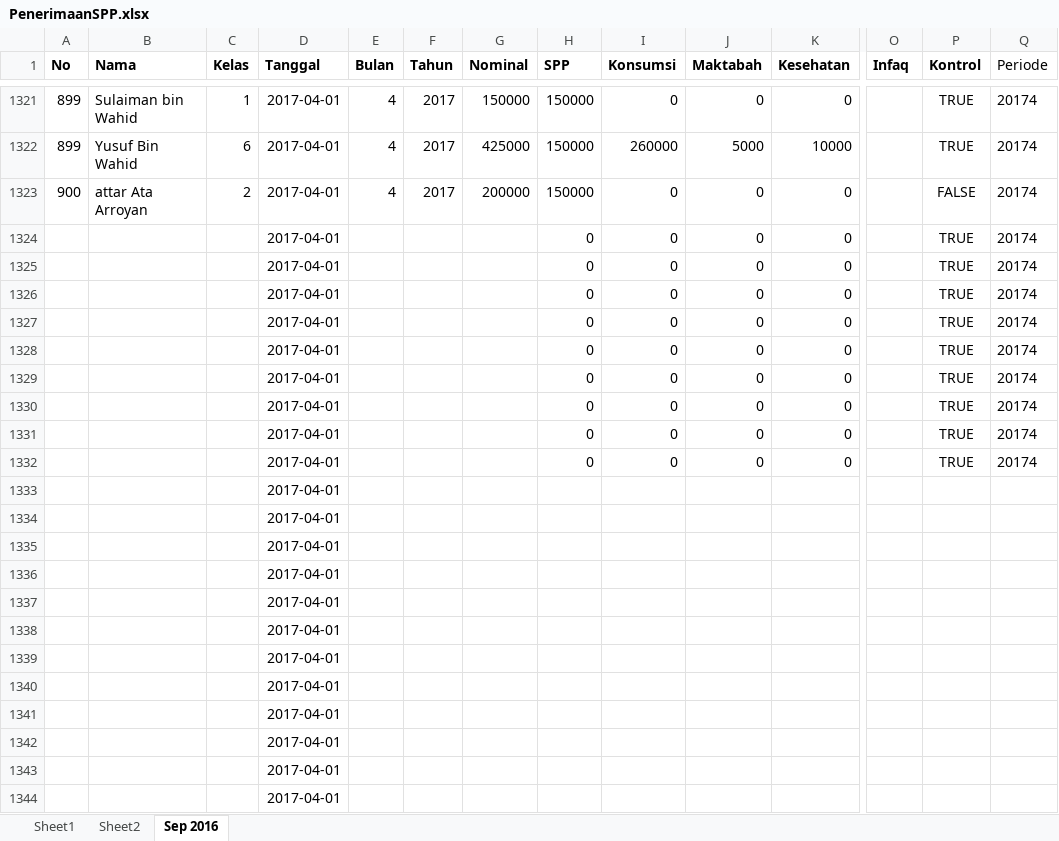
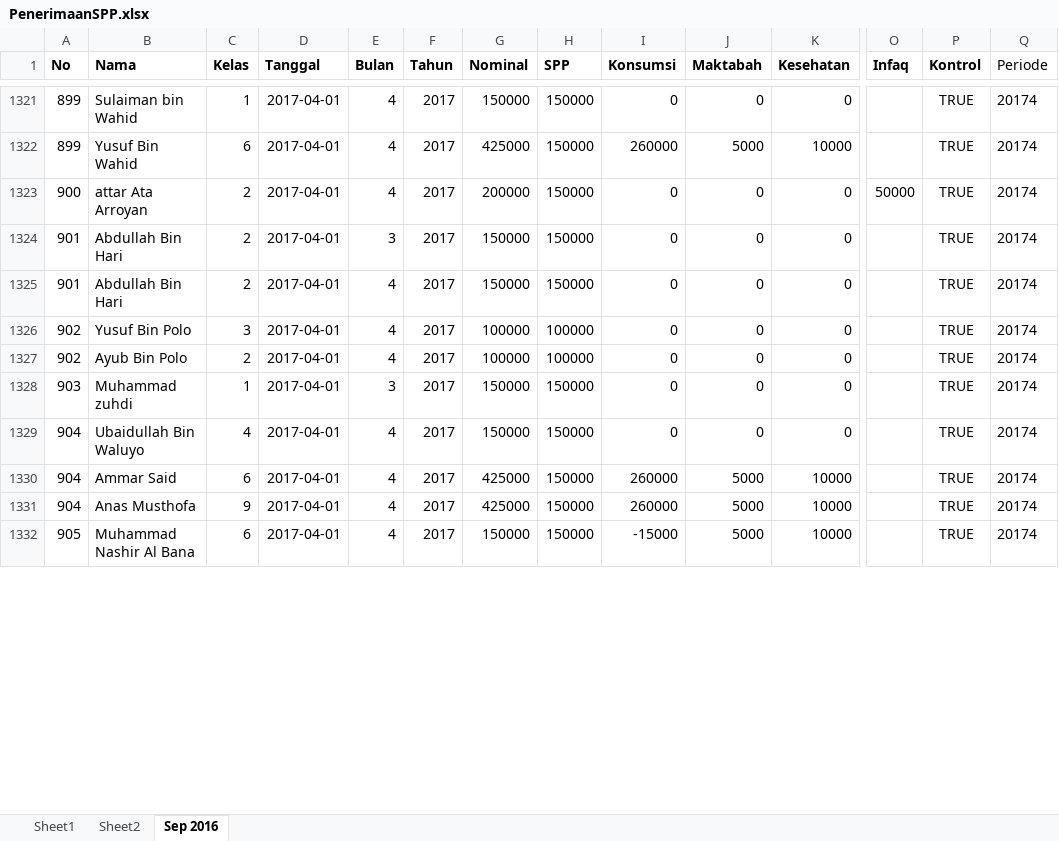
Before and after one commit to bagusprasojo/mds, an Excel workbook: PenerimaanSPP.xlsx, sheet Sep 2016, drawn as a sheet; only a part is shown, gaps mark what is left out; values as stored, in another font and other column widths than the file's, no borders; removed rows and columns are numbered as before the commit, all else as after; rows hold the shown columns only; the diff covers the shown part only; the diff names each change by its address in the sheet, - before the commit and + after, or states it on an @@ line.

```diff
--- a/PenerimaanSPP.xlsx (sheet Sep 2016)
+++ b/PenerimaanSPP.xlsx (sheet Sep 2016)
-O1323 (Infaq): (empty)
+O1323 (Infaq): 50000
-P1323 (Kontrol): FALSE
+P1323 (Kontrol): TRUE
-row 1324:  |  |  | 2017-04-01 |  |  |  | 0 | 0 | 0 | 0 |  | TRUE | 20174
-row 1325:  |  |  | 2017-04-01 |  |  |  | 0 | 0 | 0 | 0 |  | TRUE | 20174
-row 1326:  |  |  | 2017-04-01 |  |  |  | 0 | 0 | 0 | 0 |  | TRUE | 20174
-row 1327:  |  |  | 2017-04-01 |  |  |  | 0 | 0 | 0 | 0 |  | TRUE | 20174
-row 1328:  |  |  | 2017-04-01 |  |  |  | 0 | 0 | 0 | 0 |  | TRUE | 20174
-row 1329:  |  |  | 2017-04-01 |  |  |  | 0 | 0 | 0 | 0 |  | TRUE | 20174
-row 1330:  |  |  | 2017-04-01 |  |  |  | 0 | 0 | 0 | 0 |  | TRUE | 20174
-row 1331:  |  |  | 2017-04-01 |  |  |  | 0 | 0 | 0 | 0 |  | TRUE | 20174
-row 1332:  |  |  | 2017-04-01 |  |  |  | 0 | 0 | 0 | 0 |  | TRUE | 20174
-row 1333:  |  |  | 2017-04-01
-row 1334:  |  |  | 2017-04-01
-row 1335:  |  |  | 2017-04-01
-row 1336:  |  |  | 2017-04-01
-row 1337:  |  |  | 2017-04-01
-row 1338:  |  |  | 2017-04-01
-row 1339:  |  |  | 2017-04-01
-row 1340:  |  |  | 2017-04-01
-row 1341:  |  |  | 2017-04-01
-row 1342:  |  |  | 2017-04-01
-row 1343:  |  |  | 2017-04-01
-row 1344:  |  |  | 2017-04-01
+row 1324: 901 | Abdullah Bin Hari | 2 | 2017-04-01 | 3 | 2017 | 150000 | 150000 | 0 | 0 | 0 |  | TRUE | 20174
+row 1325: 901 | Abdullah Bin Hari | 2 | 2017-04-01 | 4 | 2017 | 150000 | 150000 | 0 | 0 | 0 |  | TRUE | 20174
+row 1326: 902 | Yusuf Bin Polo | 3 | 2017-04-01 | 4 | 2017 | 100000 | 100000 | 0 | 0 | 0 |  | TRUE | 20174
+row 1327: 902 | Ayub Bin Polo | 2 | 2017-04-01 | 4 | 2017 | 100000 | 100000 | 0 | 0 | 0 |  | TRUE | 20174
+row 1328: 903 | Muhammad zuhdi | 1 | 2017-04-01 | 3 | 2017 | 150000 | 150000 | 0 | 0 | 0 |  | TRUE | 20174
+row 1329: 904 | Ubaidullah Bin Waluyo | 4 | 2017-04-01 | 4 | 2017 | 150000 | 150000 | 0 | 0 | 0 |  | TRUE | 20174
+row 1330: 904 | Ammar Said | 6 | 2017-04-01 | 4 | 2017 | 425000 | 150000 | 260000 | 5000 | 10000 |  | TRUE | 20174
+row 1331: 904 | Anas Musthofa | 9 | 2017-04-01 | 4 | 2017 | 425000 | 150000 | 260000 | 5000 | 10000 |  | TRUE | 20174
+row 1332: 905 | Muhammad Nashir Al Bana | 6 | 2017-04-01 | 4 | 2017 | 150000 | 150000 | -15000 | 5000 | 10000 |  | TRUE | 20174
```
Also changed, not shown: 15 added rows elsewhere in this sheet, Jual Pulsa.xlsx, Penggalangan Dana Pembangunan Gedung Banin - Banat MDS.xlsx.
